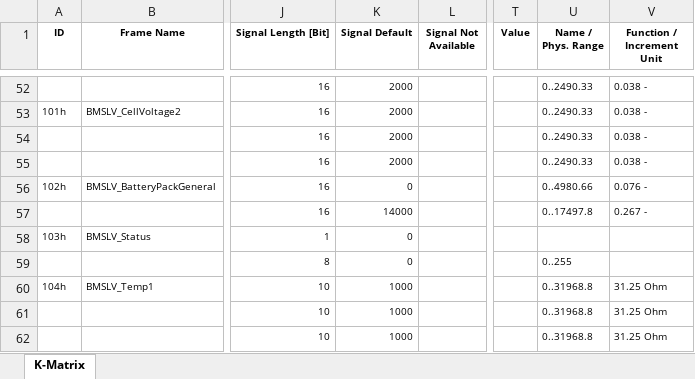
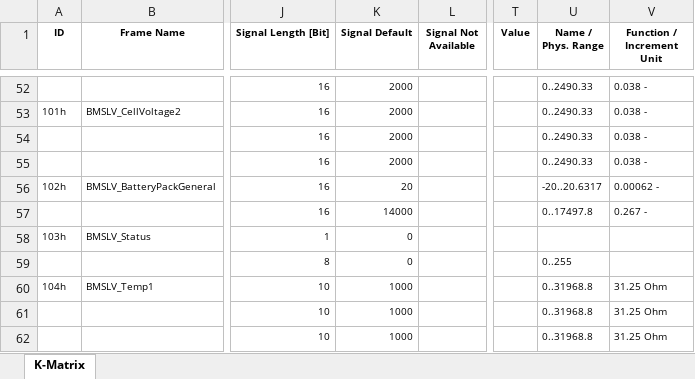
Before and after one commit to squadracorsepolito/SCan, an Excel workbook: SC22EVO/artifacts/MCB.xlsx, sheet K-Matrix, drawn as a sheet; only a part is shown, gaps mark what is left out; values as stored, in another font and other column widths than the file's, no borders; the diff names each change by its address in the sheet, - before the commit and + after, or states it on an @@ line.

```diff
--- a/SC22EVO/artifacts/MCB.xlsx (sheet K-Matrix)
+++ b/SC22EVO/artifacts/MCB.xlsx (sheet K-Matrix)
-K56 (Signal Default): 0
+K56 (Signal Default): 20
-U56 (Name / Phys. Range): 0..4980.66
+U56 (Name / Phys. Range): -20..20.6317
-V56 (Function / Increment Unit): 0.076 -
+V56 (Function / Increment Unit): 0.00062 -
```
Also changed, not shown: 5 other files.
